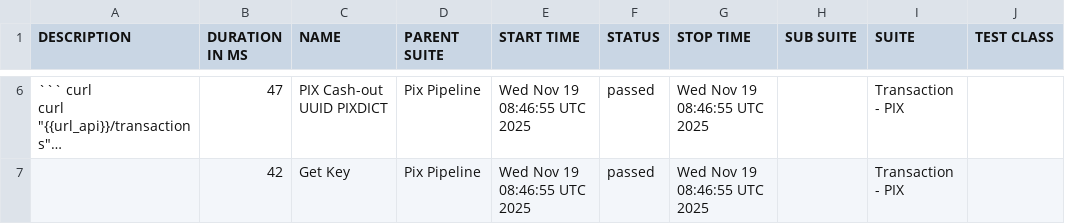
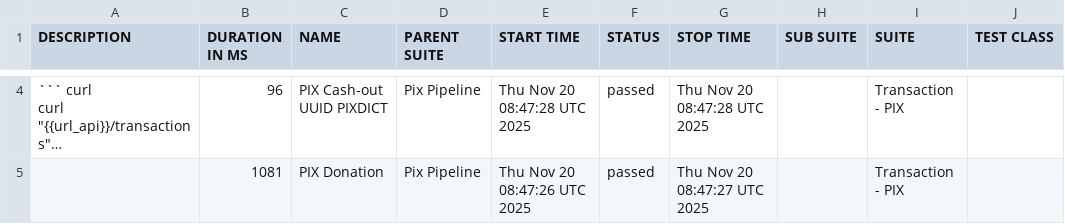
Before and after one commit to OrbitallAPI/Orbitall-API-Pipeline, a CSV file: allure-report/data/suites.csv, drawn as a sheet; only a part is shown, gaps mark what is left out; long unchanged cells end in …; addresses are those after the commit; the diff covers the shown part only; the diff names each change by its address in the sheet, - before the commit and + after, or states it on an @@ line.

```diff
--- a/allure-report/data/suites.csv
+++ b/allure-report/data/suites.csv
-B4 (DURATION IN MS): 47
+B4 (DURATION IN MS): 96
-E4 (START TIME): Wed Nov 19 08:46:55 UTC 2025
+E4 (START TIME): Thu Nov 20 08:47:28 UTC 2025
-G4 (STOP TIME): Wed Nov 19 08:46:55 UTC 2025
+G4 (STOP TIME): Thu Nov 20 08:47:28 UTC 2025
-B5 (DURATION IN MS): 42
+B5 (DURATION IN MS): 1081
-C5 (NAME): Get Key
+C5 (NAME): PIX Donation
-E5 (START TIME): Wed Nov 19 08:46:55 UTC 2025
+E5 (START TIME): Thu Nov 20 08:47:26 UTC 2025
-G5 (STOP TIME): Wed Nov 19 08:46:55 UTC 2025
+G5 (STOP TIME): Thu Nov 20 08:47:27 UTC 2025
```
Also changed, not shown: 2 added rows, 2 removed rows and 7 edited cells elsewhere in this file, 56 other files.
